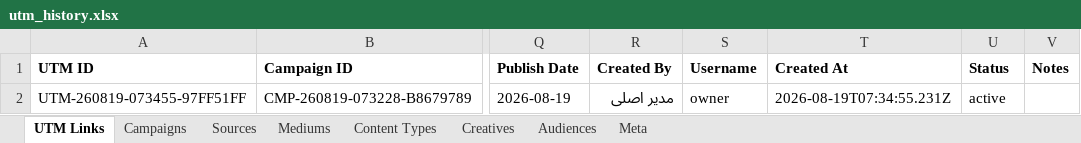
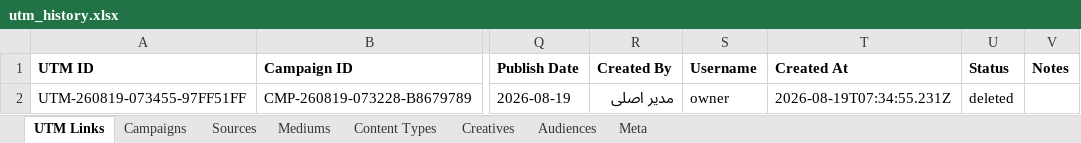
Before and after one commit to omidmoghiseh80-cell/robinsood-utm-manager1, an Excel workbook: exports/utm_history.xlsx, sheet UTM Links, drawn as a sheet; only a part is shown, gaps mark what is left out; values as stored, in another font and other column widths than the file's, no borders; the diff names each change by its address in the sheet, - before the commit and + after, or states it on an @@ line.

```diff
--- a/exports/utm_history.xlsx (sheet UTM Links)
+++ b/exports/utm_history.xlsx (sheet UTM Links)
-U2 (Status): active
+U2 (Status): deleted
```
Also changed, not shown: sheet Meta, 1 other file.
